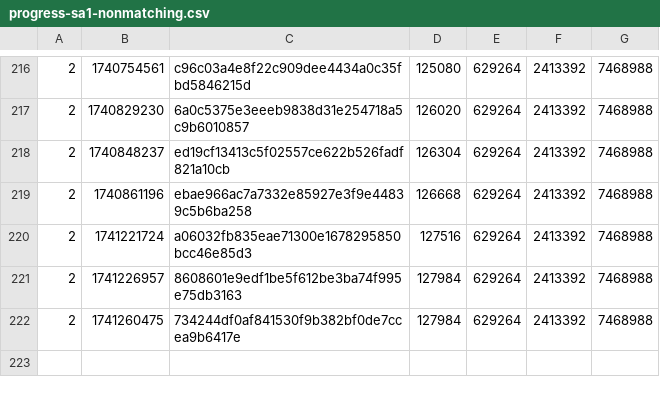
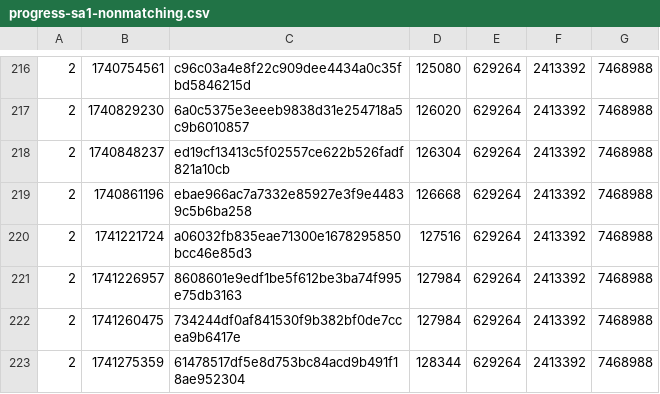
Before and after one commit to SAT-R/sa1, a CSV file: reports/progress-sa1-nonmatching.csv, drawn as a sheet; only a part is shown, gaps mark what is left out.

```diff
--- a/reports/progress-sa1-nonmatching.csv
+++ b/reports/progress-sa1-nonmatching.csv
@@ -222 +222,2 @@
 2,1741260475,734244df0af841530f9b382bf0de7ccea9b6417e,127984,629264,2413392,7468988
+2,1741275359,61478517df5e8d753bc84acd9b491f18ae952304,128344,629264,2413392,7468988
```
Also changed, not shown: reports/progress-sa1-matching.csv, 2 other files.
